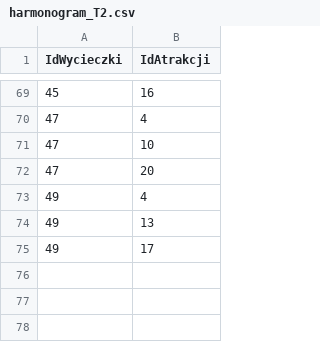
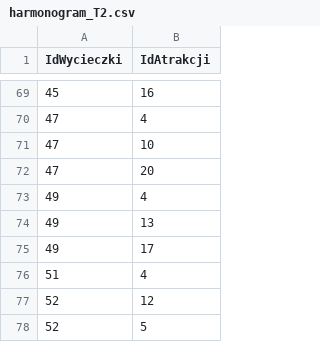
Before and after one commit to avvrnk/HurtownieDanych, a CSV file: HD-Generator/snapshot_T2/harmonogram_T2.csv (was HD-Generator/Generator/snapshot_T2/harmonogram_T2.csv), drawn as a sheet; only a part is shown, gaps mark what is left out.

```diff
--- a/HD-Generator/Generator/snapshot_T2/harmonogram_T2.csv
+++ b/HD-Generator/snapshot_T2/harmonogram_T2.csv
@@ -75 +75,4 @@ IdWycieczki;IdAtrakcji
 49;17
+51;4
+52;12
+52;5
```
Also changed, not shown: HD-Generator/snapshot_T2/kwaterowanie_T2.csv, HD-Generator/snapshot_T2/rezerwacje_T2.csv, 37 other files.
